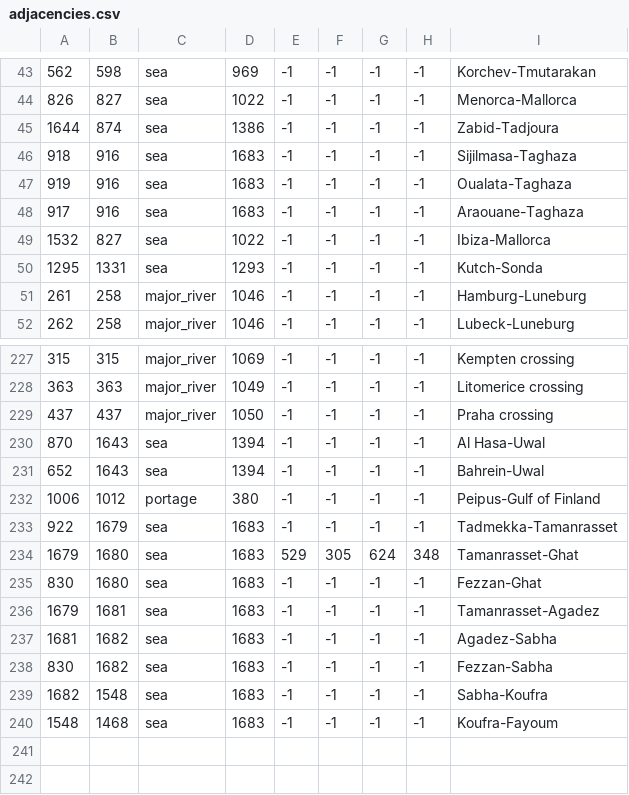
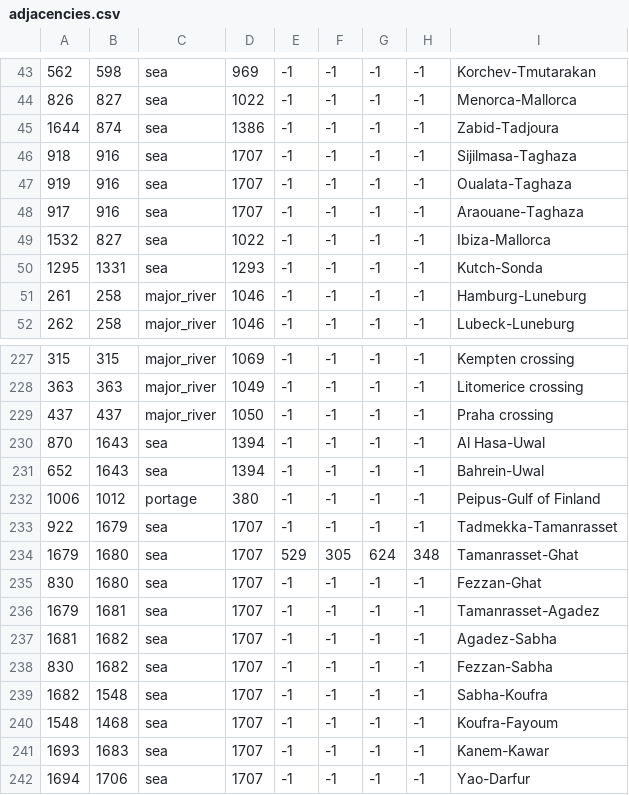
Before and after one commit to ck2plus/CK2Plus, a CSV file: CK2Plus/map/adjacencies.csv, drawn as a sheet; only a part is shown, gaps mark what is left out; the diff names each change by its address in the sheet, - before the commit and + after, or states it on an @@ line.

Commit message:
MAP: done with kanem provinces

```diff
--- a/CK2Plus/map/adjacencies.csv
+++ b/CK2Plus/map/adjacencies.csv
-D46:D48: 1683
+D46:D48: 1707
-D233:D240: 1683
+D233:D240: 1707
+row 241: 1693 | 1683 | sea | 1707 | -1 | -1 | -1 | -1 | Kanem-Kawar
+row 242: 1694 | 1706 | sea | 1707 | -1 | -1 | -1 | -1 | Yao-Darfur
```
Also changed, not shown: CK2Plus/localisation/00_CK2Plus_provinces.csv, CK2Plus/map/definition.csv, 13 other files.
